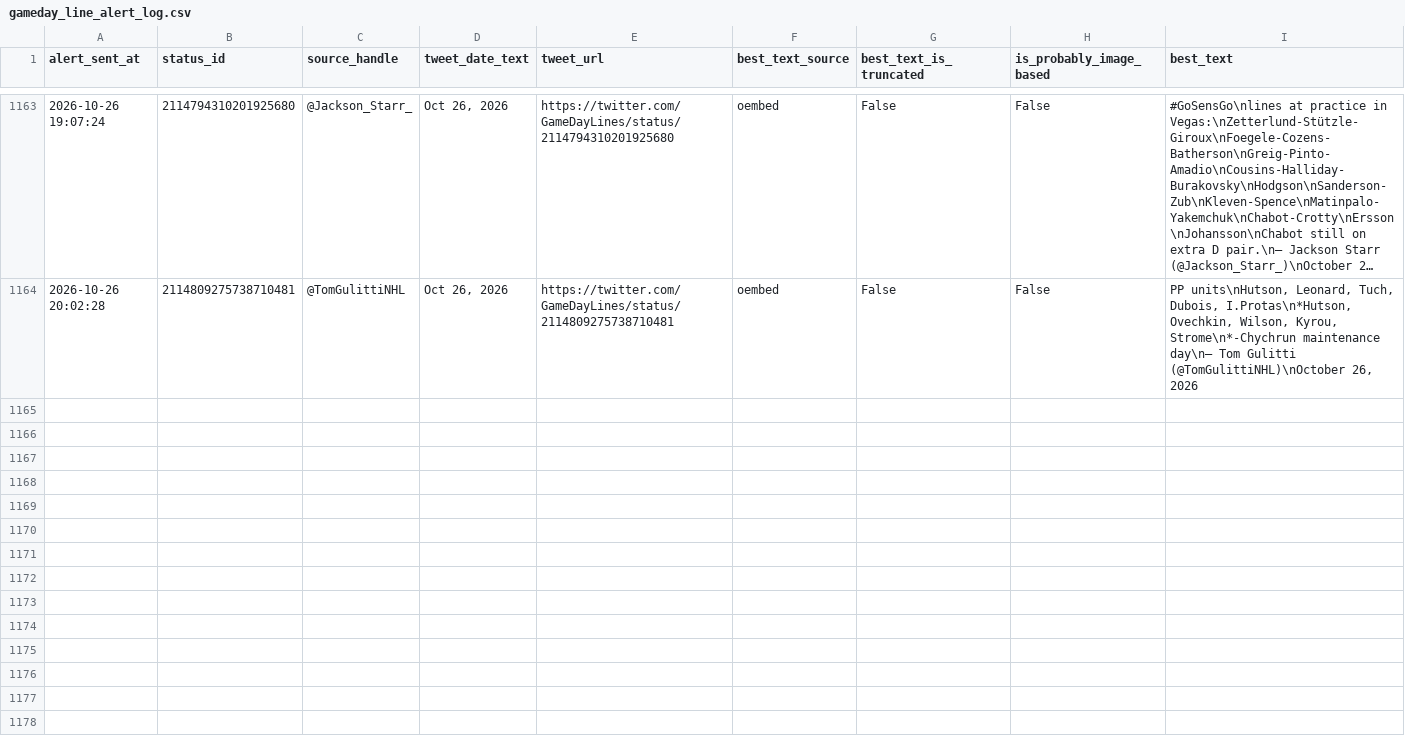
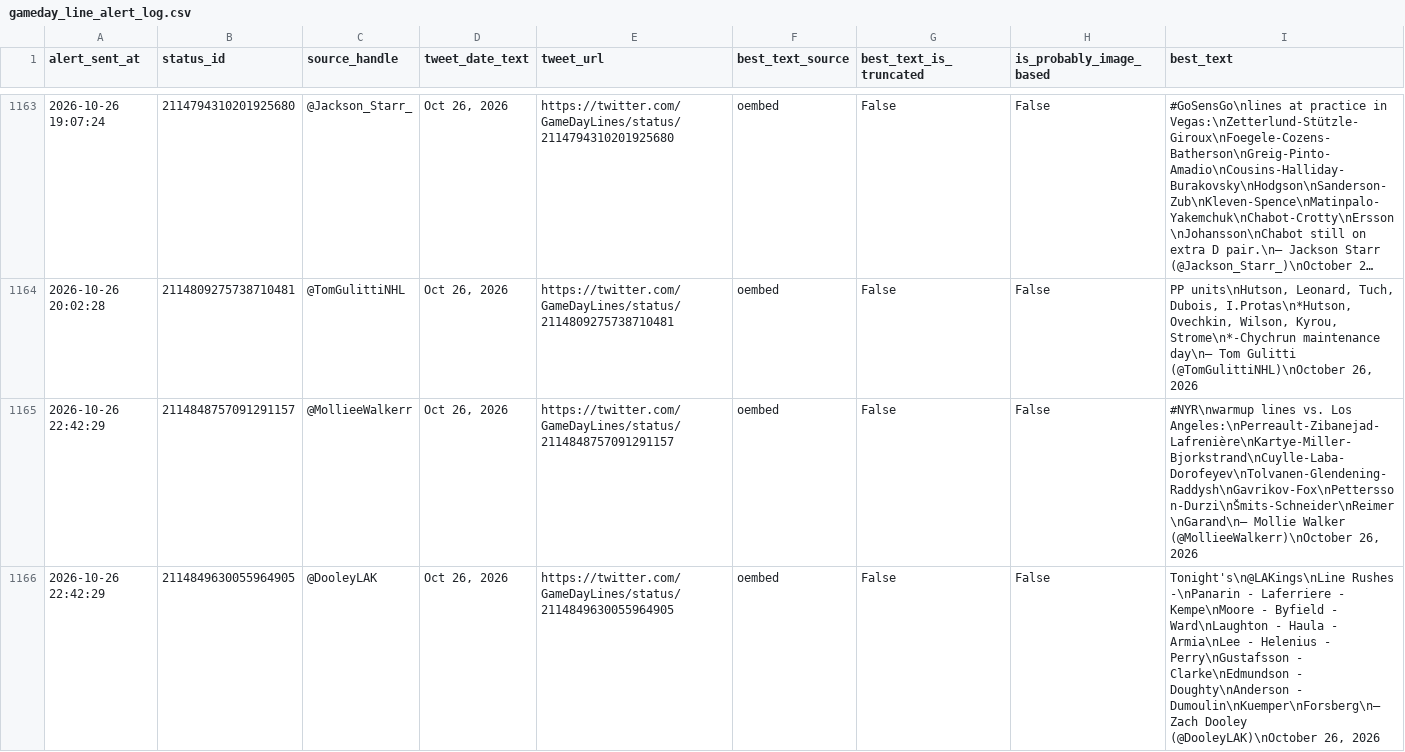
Before and after one commit to ajpayzant/nhl-line-alert-bot, a CSV file: gameday_line_alert_log.csv, drawn as a sheet; only a part is shown, gaps mark what is left out; long unchanged cells end in …; the diff names each change by its address in the sheet, - before the commit and + after, or states it on an @@ line.

```diff
--- a/gameday_line_alert_log.csv
+++ b/gameday_line_alert_log.csv
+row 1165: 2026-10-26 22:42:29 | 2114848757091291157 | @MollieeWalkerr | Oct 26, 2026 | https://twitter.com/GameDayLines/status/2114848757091291157 | oembed | False | False | #NYR\nwarmup lines vs. Los Angeles:\nPerreault-Zibanejad-Lafrenière\nKartye-Miller-Bjorkstrand\nCuylle-Laba-Dorofeyev\nTolvanen-Glendening-Raddysh\nGavrikov-Fox\nPettersson-Durzi\nŠmits-Schneider\nReimer\nGarand\n— Mollie Walker (@MollieeWalkerr)\nOctober 26, 2026
+row 1166: 2026-10-26 22:42:29 | 2114849630055964905 | @DooleyLAK | Oct 26, 2026 | https://twitter.com/GameDayLines/status/2114849630055964905 | oembed | False | False | Tonight's\n@LAKings\nLine Rushes -\nPanarin - Laferriere - Kempe\nMoore - Byfield - Ward\nLaughton - Haula - Armia\nLee - Helenius - Perry\nGustafsson - Clarke\nEdmundson - Doughty\nAnderson - Dumoulin\nKuemper\nForsberg\n— Zach Dooley (@DooleyLAK)\nOctober 26, 2026
```
Also changed, not shown: 1 other file.
